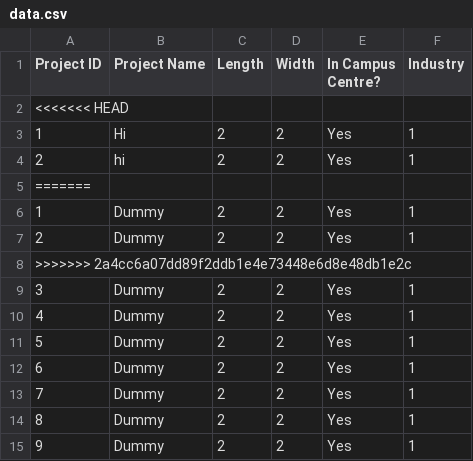
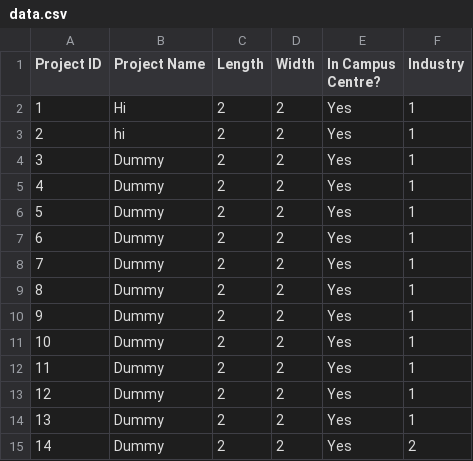
Before and after one commit to tyuxiang/Swapstone, a CSV file: data.csv, drawn as a sheet; only a part is shown; the shorter side is filled out with more unchanged rows; the diff names each change by its address in the sheet, - before the commit and + after, or states it on an @@ line.

```diff
--- a/data.csv
+++ b/data.csv
-row 2: <<<<<<< HEAD
-row 5: =======
-row 6: 1 | Dummy | 2 | 2 | Yes | 1
-row 7: 2 | Dummy | 2 | 2 | Yes | 1
-row 8: >>>>>>> 2a4cc6a07dd89f2ddb1e4e73448e6d8e48db1e2c
```
Also changed, not shown: 26 other files.
